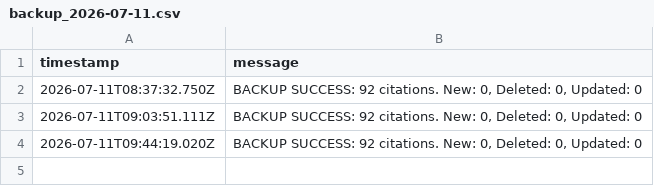
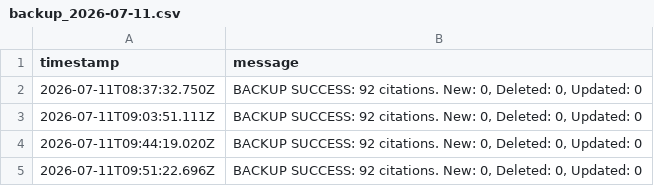
Before and after one commit to zafar14312/citations_backup, a CSV file: backup-logs/backup_2026-07-11.csv, drawn as a sheet.

Commit message:
Backup log 2026-07-11

```diff
--- a/backup-logs/backup_2026-07-11.csv
+++ b/backup-logs/backup_2026-07-11.csv
@@ -4 +4,2 @@ timestamp,message
 2026-07-11T09:44:19.020Z,"BACKUP SUCCESS: 92 citations. New: 0, Deleted: 0, Updated: 0"
+2026-07-11T09:51:22.696Z,"BACKUP SUCCESS: 92 citations. New: 0, Deleted: 0, Updated: 0"
```
